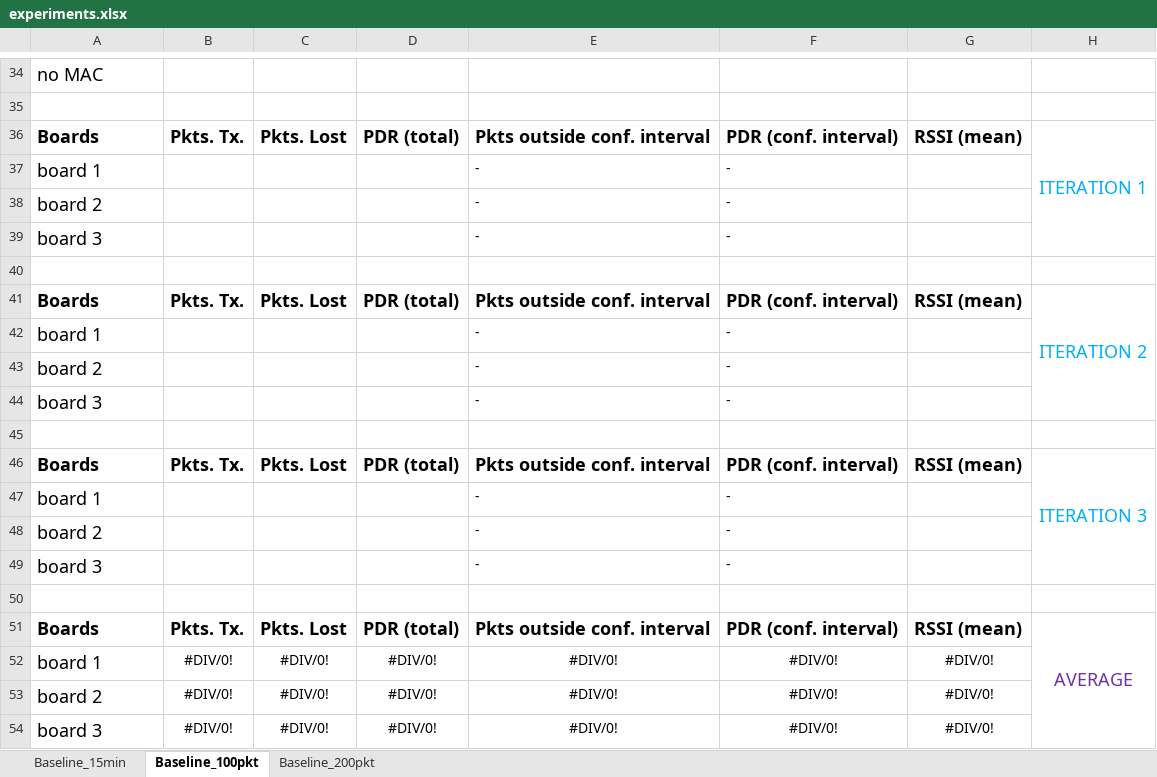
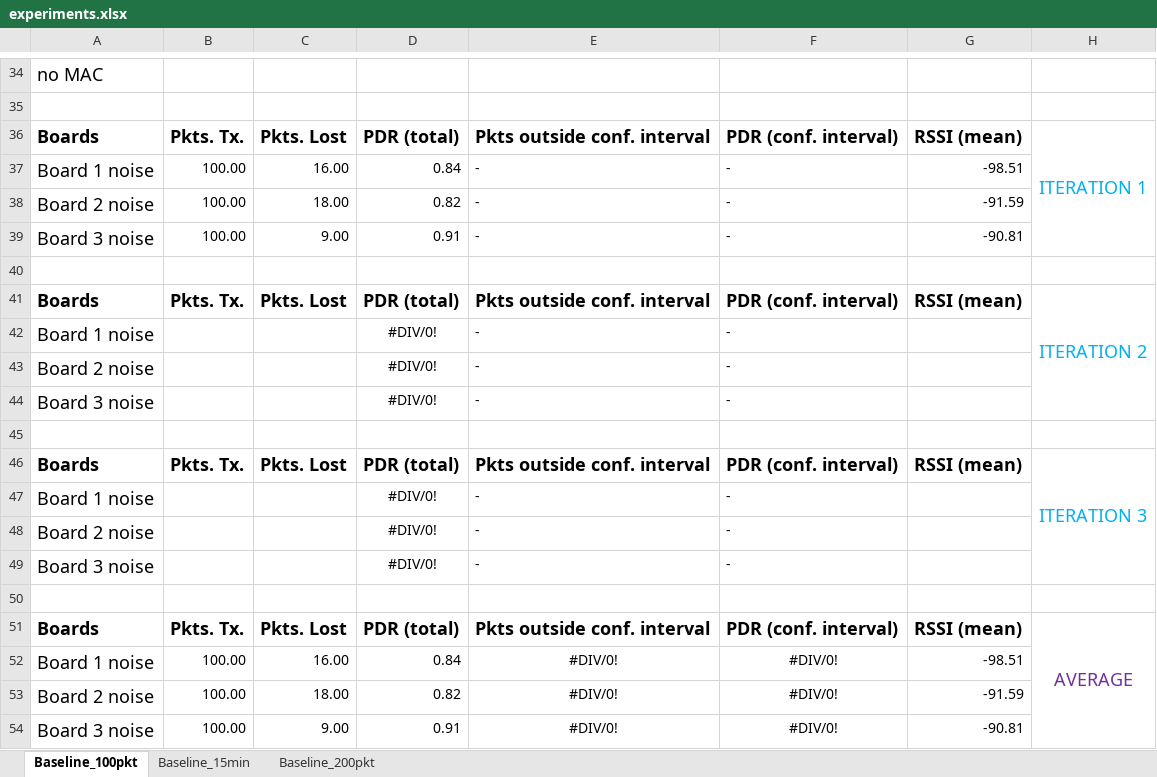
Before and after one commit to saurabh-2905/Sensorboard_2021_LoRa, an Excel workbook: experiments.xlsx, sheet Baseline_100pkt, drawn as a sheet; only a part is shown, gaps mark what is left out; values as stored, in another font and other column widths than the file's, no borders; charts and pictures not drawn; removed rows and columns are numbered as before the commit, all else as after; the diff covers the shown part only; the diff names each change by its address in the sheet, - before the commit and + after, or states it on an @@ line.

Commit message:
experiment data updated

```diff
--- a/experiments.xlsx (sheet Baseline_100pkt)
+++ b/experiments.xlsx (sheet Baseline_100pkt)
@@ sheet tab order changed: Baseline_100pkt | Baseline_15min | Baseline_200pkt @@
-row 37: board 1 |  |  |  | - | -
-row 38: board 2 |  |  |  | - | -
-row 39: board 3 |  |  |  | - | -
+row 37: Board 1 noise | 100.00 | 16.00 | 0.84 | - | - | -98.51
+row 38: Board 2 noise | 100.00 | 18.00 | 0.82 | - | - | -91.59
+row 39: Board 3 noise | 100.00 | 9.00 | 0.91 | - | - | -90.81
-A42: board 1
+A42: Board 1 noise
-D42:D44: (empty)
+D42:D44: #DIV/0!
-A43: board 2
+A43: Board 2 noise
-A44: board 3
+A44: Board 3 noise
-A47: board 1
+A47: Board 1 noise
-D47:D49: (empty)
+D47:D49: #DIV/0!
-A48: board 2
+A48: Board 2 noise
-A49: board 3
+A49: Board 3 noise
-row 52: board 1 | #DIV/0! | #DIV/0! | #DIV/0! | #DIV/0! | #DIV/0! | #DIV/0!
-row 53: board 2 | #DIV/0! | #DIV/0! | #DIV/0! | #DIV/0! | #DIV/0! | #DIV/0!
-row 54: board 3 | #DIV/0! | #DIV/0! | #DIV/0! | #DIV/0! | #DIV/0! | #DIV/0!
+row 52: Board 1 noise | 100.00 | 16.00 | 0.84 | #DIV/0! | #DIV/0! | -98.51
+row 53: Board 2 noise | 100.00 | 18.00 | 0.82 | #DIV/0! | #DIV/0! | -91.59
+row 54: Board 3 noise | 100.00 | 9.00 | 0.91 | #DIV/0! | #DIV/0! | -90.81
```
Also changed, not shown: 48 edited cells and cell formats elsewhere in this sheet, charts or pictures, 3 other files.
